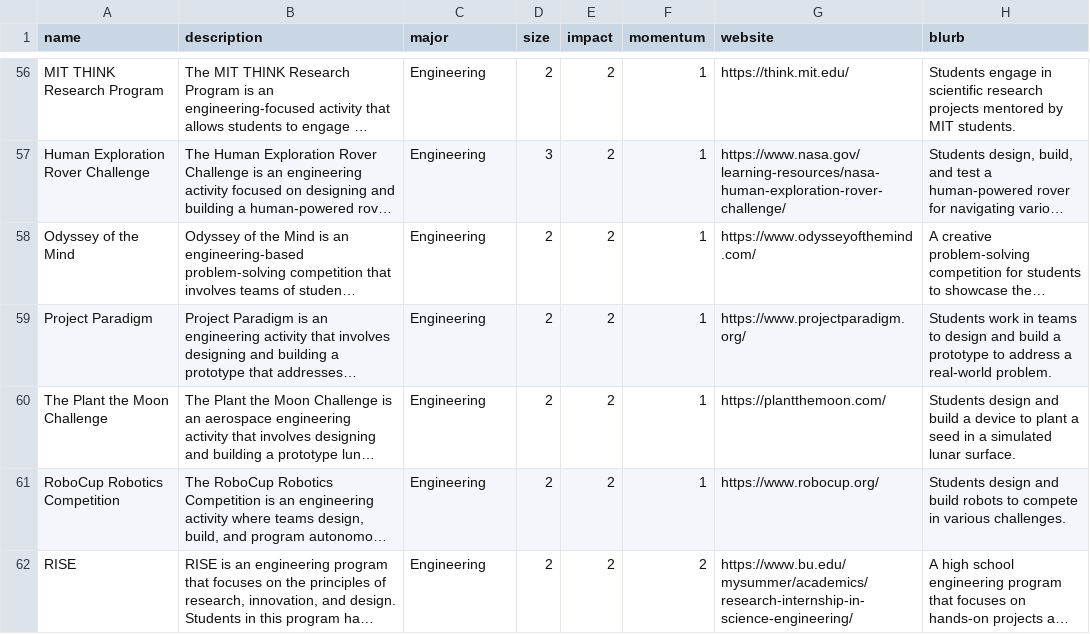
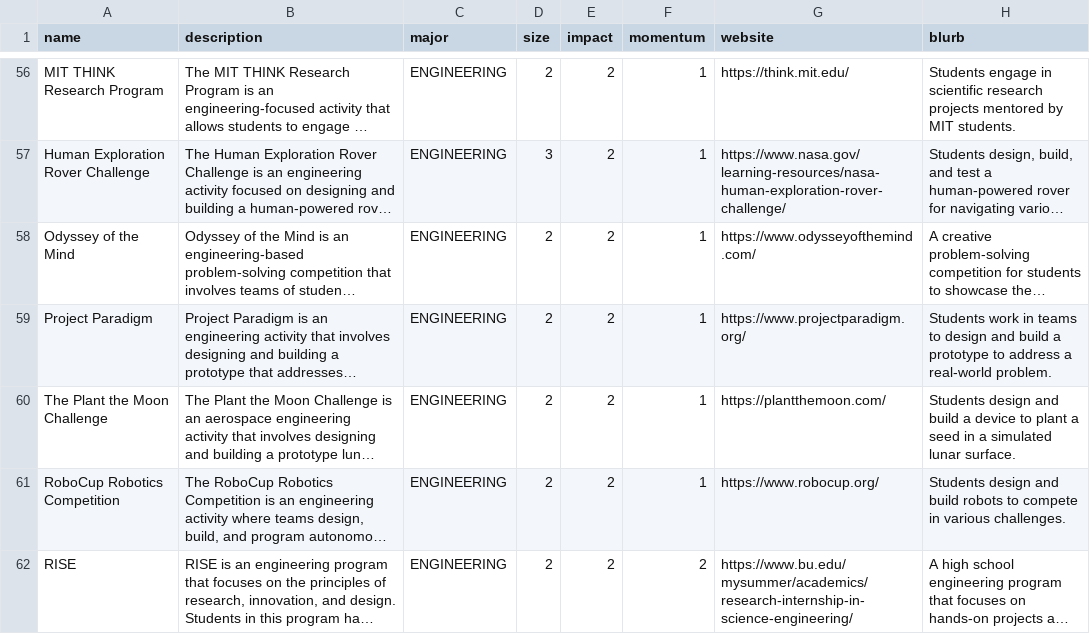
Before and after one commit to max-lee-dev/trajectory, a CSV file: src/assets/data/orgList.csv, drawn as a sheet; only a part is shown, gaps mark what is left out; long unchanged cells end in …; the diff covers the shown part only; the diff names each change by its address in the sheet, - before the commit and + after, or states it on an @@ line.

```diff
--- a/src/assets/data/orgList.csv
+++ b/src/assets/data/orgList.csv
-C56:C62 (major): Engineering
+C56:C62 (major): ENGINEERING
```
Also changed, not shown: 1 added row and 123 edited cells elsewhere in this file, 7 other files.
